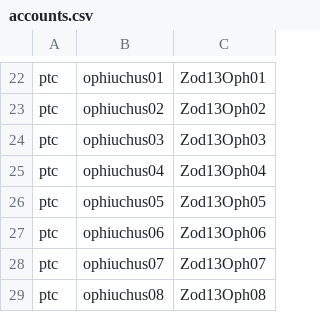
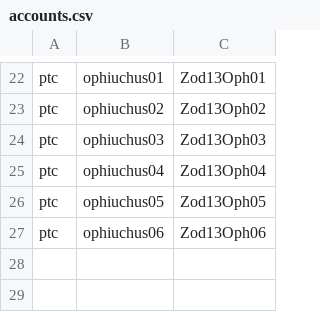
Before and after one commit to hubertokf/RocketMap, a CSV file: accounts.csv, drawn as a sheet; only a part is shown, gaps mark what is left out.

Commit message:
asdfasdf

```diff
--- a/accounts.csv
+++ b/accounts.csv
@@ -27,3 +27 @@ ptc,ophiuchus05,Zod13Oph05
 ptc,ophiuchus06,Zod13Oph06
-ptc,ophiuchus07,Zod13Oph07
-ptc,ophiuchus08,Zod13Oph08
```
